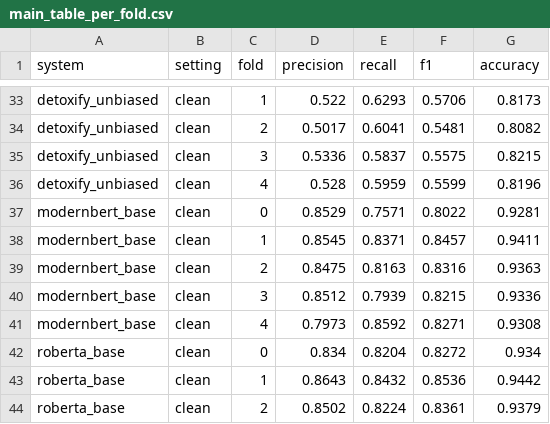
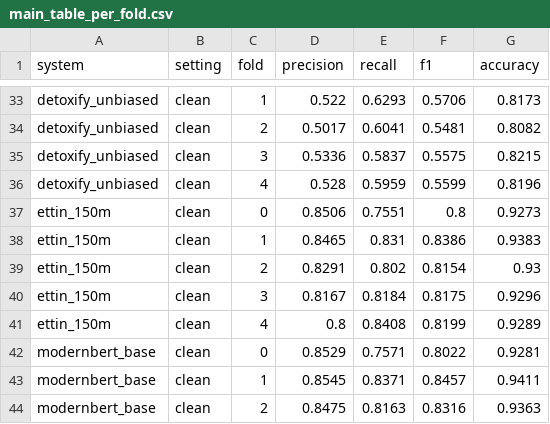
Before and after one commit to pteisb/tdt13-toxicity-project, a CSV file: results/main_table_per_fold.csv, drawn as a sheet; only a part is shown, gaps mark what is left out; the shorter side is filled out with more unchanged rows.

Commit message:
Add Ettin-150m results (clean folds)

```diff
--- a/results/main_table_per_fold.csv
+++ b/results/main_table_per_fold.csv
@@ -36,2 +36,7 @@ detoxify_unbiased,clean,3,0.5336,0.5837,0.5575,0.8215
 detoxify_unbiased,clean,4,0.528,0.5959,0.5599,0.8196
+ettin_150m,clean,0,0.8506,0.7551,0.8,0.9273
+ettin_150m,clean,1,0.8465,0.831,0.8386,0.9383
+ettin_150m,clean,2,0.8291,0.802,0.8154,0.93
+ettin_150m,clean,3,0.8167,0.8184,0.8175,0.9296
+ettin_150m,clean,4,0.8,0.8408,0.8199,0.9289
 modernbert_base,clean,0,0.8529,0.7571,0.8022,0.9281
```
Also changed, not shown: results/main_table.csv, 4 other files.
